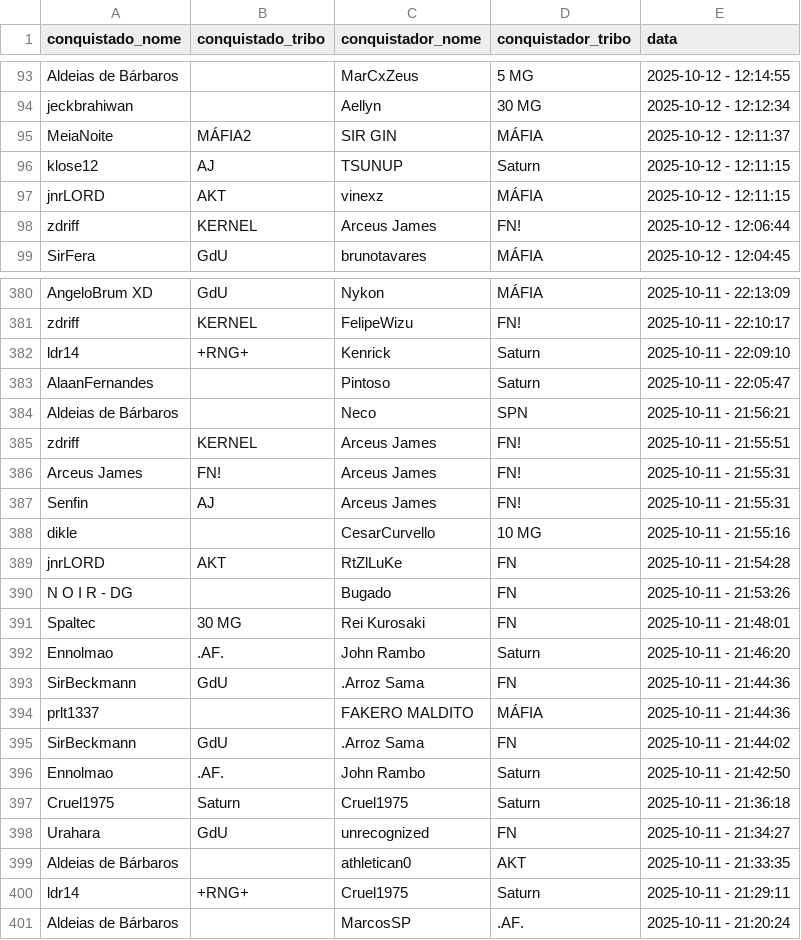
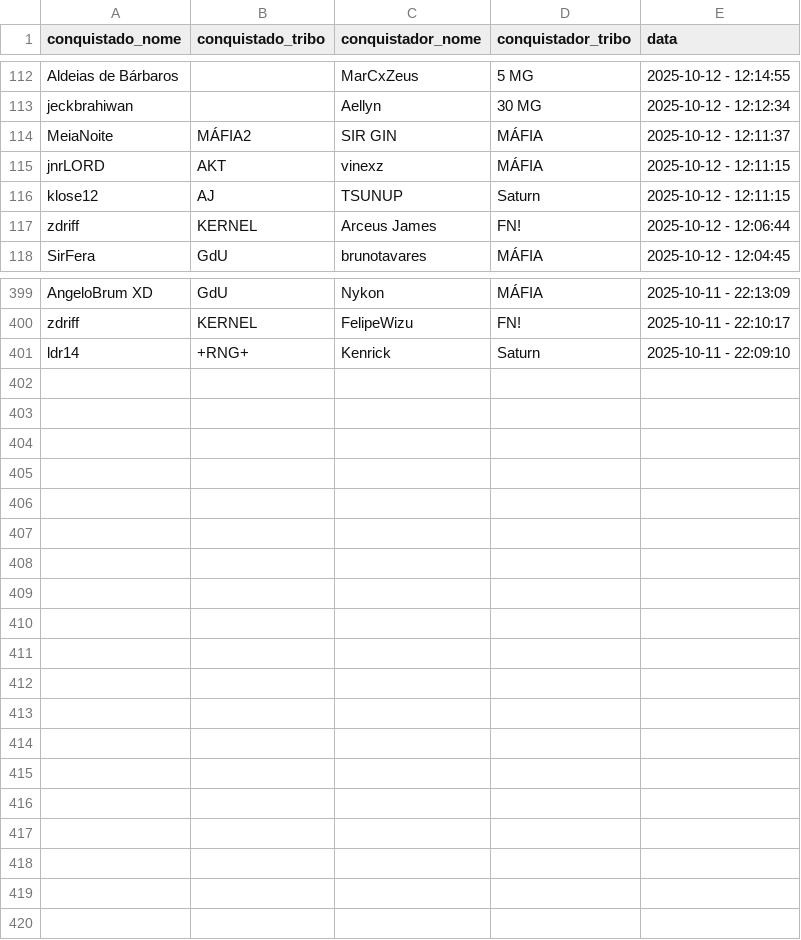
Before and after one commit to pedrodnsilveira/dashboardTW, a CSV file: ennoblements.csv, drawn as a sheet; only a part is shown, gaps mark what is left out; the diff covers the shown part only.

```diff
--- a/ennoblements.csv
+++ b/ennoblements.csv
@@ -95,4 +114,4 @@ jeckbrahiwan;;Aellyn;30 MG;2025-10-12 - 12:12:34
 MeiaNoite;MÁFIA2;SIR GIN;MÁFIA;2025-10-12 - 12:11:37
+jnrLORD;AKT;vinexz;MÁFIA;2025-10-12 - 12:11:15
 klose12;AJ;TSUNUP;Saturn;2025-10-12 - 12:11:15
-jnrLORD;AKT;vinexz;MÁFIA;2025-10-12 - 12:11:15
 zdriff;KERNEL;Arceus James;FN!;2025-10-12 - 12:06:44
@@ -382,20 +401 @@ zdriff;KERNEL;FelipeWizu;FN!;2025-10-11 - 22:10:17
 ldr14;+RNG+;Kenrick;Saturn;2025-10-11 - 22:09:10
-AlaanFernandes;;Pintoso;Saturn;2025-10-11 - 22:05:47
-Aldeias de Bárbaros;;Neco;SPN;2025-10-11 - 21:56:21
-zdriff;KERNEL;Arceus James;FN!;2025-10-11 - 21:55:51
-Arceus James;FN!;Arceus James;FN!;2025-10-11 - 21:55:31
-Senfin;AJ;Arceus James;FN!;2025-10-11 - 21:55:31
-dikle;;CesarCurvello;10 MG;2025-10-11 - 21:55:16
-jnrLORD;AKT;RtZlLuKe;FN;2025-10-11 - 21:54:28
-N O I R - DG;;Bugado;FN;2025-10-11 - 21:53:26
-Spaltec;30 MG;Rei Kurosaki;FN;2025-10-11 - 21:48:01
-Ennolmao;.AF.;John Rambo;Saturn;2025-10-11 - 21:46:20
-SirBeckmann;GdU;.Arroz Sama;FN;2025-10-11 - 21:44:36
-prlt1337;;FAKERO MALDITO;MÁFIA;2025-10-11 - 21:44:36
-SirBeckmann;GdU;.Arroz Sama;FN;2025-10-11 - 21:44:02
-Ennolmao;.AF.;John Rambo;Saturn;2025-10-11 - 21:42:50
-Cruel1975;Saturn;Cruel1975;Saturn;2025-10-11 - 21:36:18
-Urahara;GdU;unrecognized;FN;2025-10-11 - 21:34:27
-Aldeias de Bárbaros;;athletican0;AKT;2025-10-11 - 21:33:35
-ldr14;+RNG+;Cruel1975;Saturn;2025-10-11 - 21:29:11
-Aldeias de Bárbaros;;MarcosSP;.AF.;2025-10-11 - 21:20:24
```
Also changed, not shown: 20 added rows and 1 removed row elsewhere in this file.
